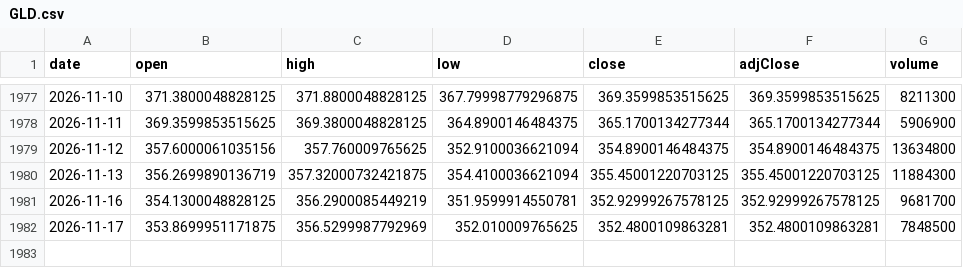
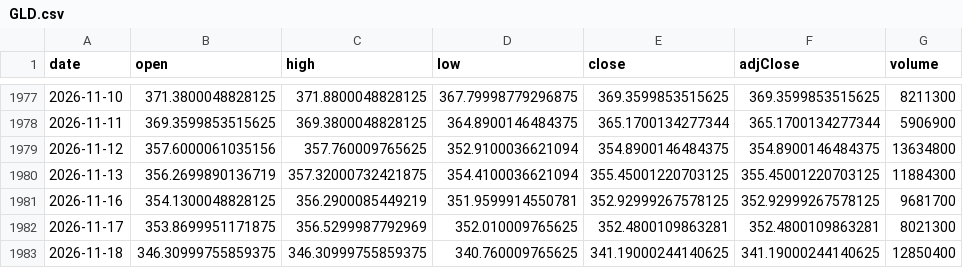
Before and after one commit to chrysaora5147/Oracle-Arena, a CSV file: data/prices/GLD.csv, drawn as a sheet; only a part is shown, gaps mark what is left out.

```diff
--- a/data/prices/GLD.csv
+++ b/data/prices/GLD.csv
@@ -1981,2 +1981,3 @@ date,open,high,low,close,adjClose,volume
 2026-11-16,354.1300048828125,356.2900085449219,351.9599914550781,352.92999267578125,352.92999267578125,9681700
-2026-11-17,353.8699951171875,356.5299987792969,352.010009765625,352.4800109863281,352.4800109863281,7848500
+2026-11-17,353.8699951171875,356.5299987792969,352.010009765625,352.4800109863281,352.4800109863281,8021300
+2026-11-18,346.30999755859375,346.30999755859375,340.760009765625,341.19000244140625,341.19000244140625,12850400
```
Also changed, not shown: data/prices/QQQ.csv, data/prices/SPY.csv.
